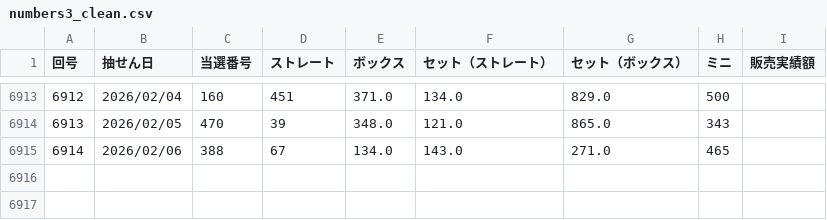
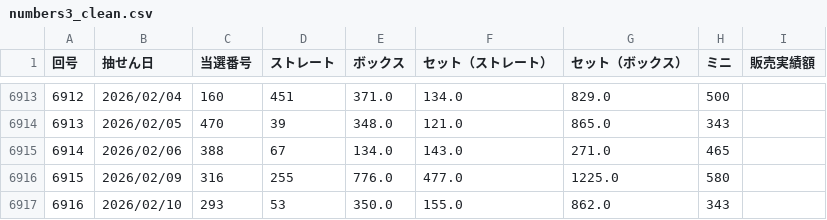
Before and after one commit to intel-core-hub/number3-analysis, a CSV file: numbers3_clean.csv, drawn as a sheet; only a part is shown, gaps mark what is left out.

```diff
--- a/numbers3_clean.csv
+++ b/numbers3_clean.csv
@@ -6915 +6915,3 @@
 6914,2026/02/06,388,67,134.0,143.0,271.0,465,
+6915,2026/02/09,316,255,776.0,477.0,1225.0,580,
+6916,2026/02/10,293,53,350.0,155.0,862.0,343,
```
Also changed, not shown: 1 other file.
